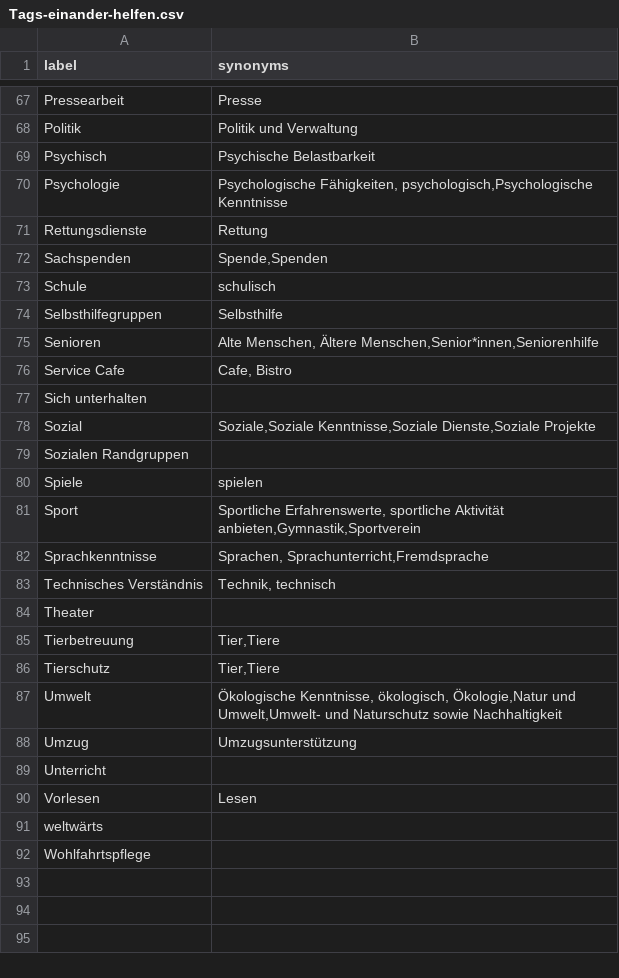
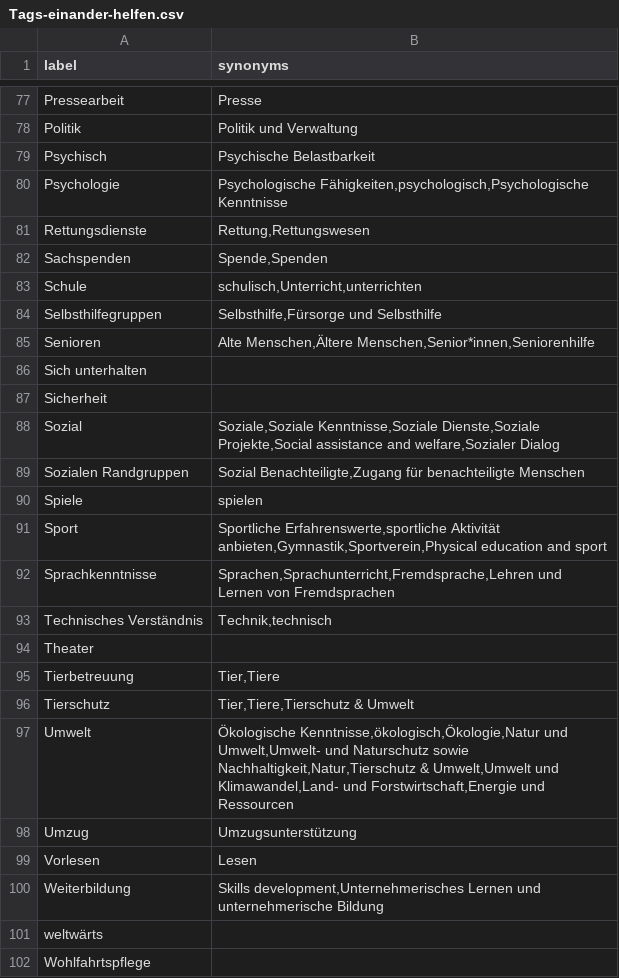
Before and after one commit to hochschule-darmstadt/einander-helfen, a CSV file: app/src/resources/tags/Tags-einander-helfen.csv, drawn as a sheet; only a part is shown, gaps mark what is left out; the diff covers the shown part only.

```diff
--- a/app/src/resources/tags/Tags-einander-helfen.csv
+++ b/app/src/resources/tags/Tags-einander-helfen.csv
@@ -69,23 +79,23 @@ Politik;Politik und Verwaltung
 Psychisch;Psychische Belastbarkeit
-Psychologie;Psychologische Fähigkeiten, psychologisch,Psychologische Kenntnisse
-Rettungsdienste;Rettung
+Psychologie;Psychologische Fähigkeiten,psychologisch,Psychologische Kenntnisse
+Rettungsdienste;Rettung,Rettungswesen
 Sachspenden;Spende,Spenden
-Schule;schulisch
-Selbsthilfegruppen;Selbsthilfe
-Senioren;Alte Menschen, Ältere Menschen,Senior*innen,Seniorenhilfe
-Service Cafe;Cafe, Bistro
+Schule;schulisch,Unterricht,unterrichten
+Selbsthilfegruppen;Selbsthilfe,Fürsorge und Selbsthilfe
+Senioren;Alte Menschen,Ältere Menschen,Senior*innen,Seniorenhilfe
 Sich unterhalten;
-Sozial;Soziale,Soziale Kenntnisse,Soziale Dienste,Soziale Projekte
-Sozialen Randgruppen;
+Sicherheit;
+Sozial;Soziale,Soziale Kenntnisse,Soziale Dienste,Soziale Projekte,Social assistance and welfare,Sozialer Dialog
+Sozialen Randgruppen;Sozial Benachteiligte,Zugang für benachteiligte Menschen
 Spiele;spielen
-Sport;Sportliche Erfahrenswerte, sportliche Aktivität anbieten,Gymnastik,Sportverein
-Sprachkenntnisse;Sprachen, Sprachunterricht,Fremdsprache
-Technisches Verständnis;Technik, technisch
+Sport;Sportliche Erfahrenswerte,sportliche Aktivität anbieten,Gymnastik,Sportverein,Physical education and sport
+Sprachkenntnisse;Sprachen,Sprachunterricht,Fremdsprache,Lehren und Lernen von Fremdsprachen
+Technisches Verständnis;Technik,technisch
 Theater;
 Tierbetreuung;Tier,Tiere
-Tierschutz;Tier,Tiere
-Umwelt;Ökologische Kenntnisse, ökologisch, Ökologie,Natur und Umwelt,Umwelt- und Naturschutz sowie Nachhaltigkeit
+Tierschutz;Tier,Tiere,Tierschutz & Umwelt
+Umwelt;Ökologische Kenntnisse,ökologisch,Ökologie,Natur und Umwelt,Umwelt- und Naturschutz sowie Nachhaltigkeit,Natur,Tierschutz & Umwelt,Umwelt und Klimawandel,Land- und Forstwirtschaft,Energie und Ressourcen
 Umzug;Umzugsunterstützung
-Unterricht;
 Vorlesen;Lesen
+Weiterbildung;Skills development,Unternehmerisches Lernen und unternehmerische Bildung
 weltwärts;
```
Also changed, not shown: 14 added rows, 4 removed rows and 24 edited cells elsewhere in this file.
